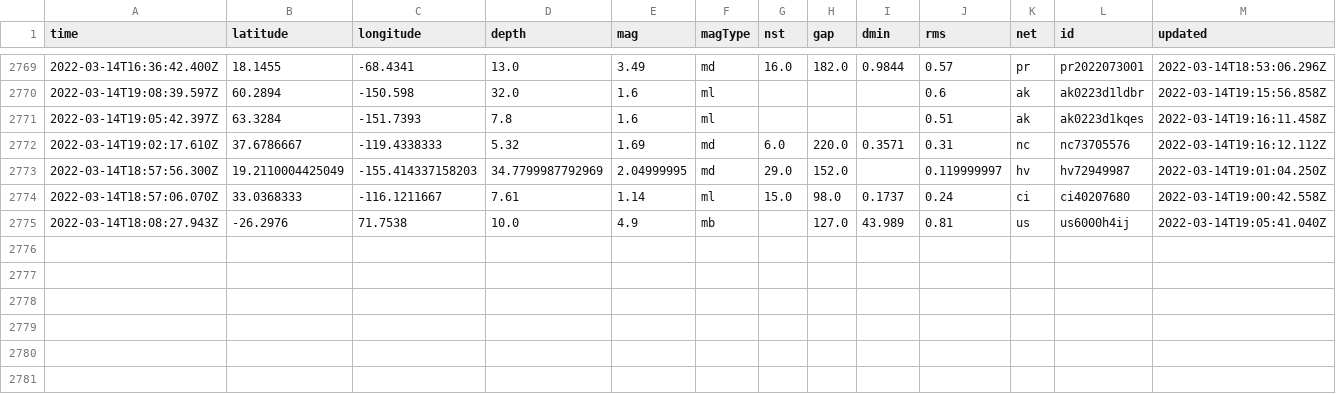
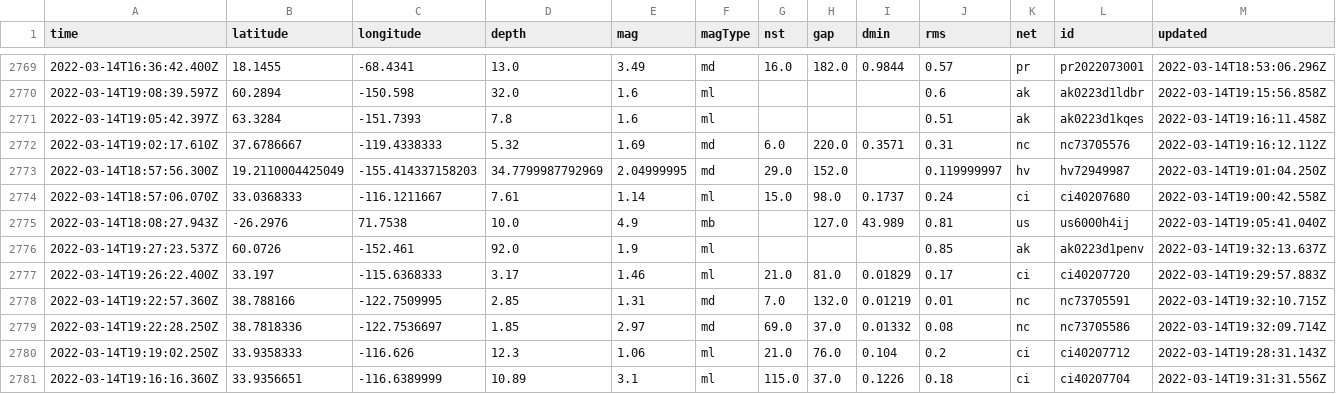
Before and after one commit to jakeneenan/nicar22-github-actions, a CSV file: usgs_main.csv, drawn as a sheet; only a part is shown, gaps mark what is left out; rows hold the shown columns only; the diff names each change by its address in the sheet, - before the commit and + after, or states it on an @@ line.

```diff
--- a/usgs_main.csv
+++ b/usgs_main.csv
+row 2776: 2022-03-14T19:27:23.537Z | 60.0726 | -152.461 | 92.0 | 1.9 | ml |  |  |  | 0.85 | ak | ak0223d1penv | 2022-03-14T19:32:13.637Z
+row 2777: 2022-03-14T19:26:22.400Z | 33.197 | -115.6368333 | 3.17 | 1.46 | ml | 21.0 | 81.0 | 0.01829 | 0.17 | ci | ci40207720 | 2022-03-14T19:29:57.883Z
+row 2778: 2022-03-14T19:22:57.360Z | 38.788166 | -122.7509995 | 2.85 | 1.31 | md | 7.0 | 132.0 | 0.01219 | 0.01 | nc | nc73705591 | 2022-03-14T19:32:10.715Z
+row 2779: 2022-03-14T19:22:28.250Z | 38.7818336 | -122.7536697 | 1.85 | 2.97 | md | 69.0 | 37.0 | 0.01332 | 0.08 | nc | nc73705586 | 2022-03-14T19:32:09.714Z
+row 2780: 2022-03-14T19:19:02.250Z | 33.9358333 | -116.626 | 12.3 | 1.06 | ml | 21.0 | 76.0 | 0.104 | 0.2 | ci | ci40207712 | 2022-03-14T19:28:31.143Z
+row 2781: 2022-03-14T19:16:16.360Z | 33.9356651 | -116.6389999 | 10.89 | 3.1 | ml | 115.0 | 37.0 | 0.1226 | 0.18 | ci | ci40207704 | 2022-03-14T19:31:31.556Z
```
Also changed, not shown: usgs_current.csv.
